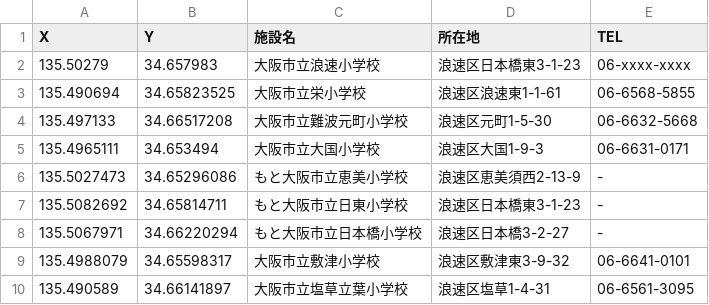
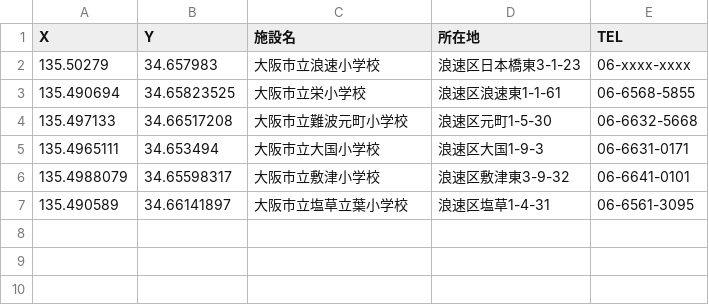
Before and after one commit to tadakazu1972/naniwasafe, a CSV file: elementaryschool.csv (was shochugakkou.csv), drawn as a sheet; the diff names each change by its address in the sheet, - before the commit and + after, or states it on an @@ line.

```diff
--- a/shochugakkou.csv
+++ b/elementaryschool.csv
-row 6: 135.5027473 | 34.65296086 | もと大阪市立恵美小学校 | 浪速区恵美須西2-13-9 | -
-row 7: 135.5082692 | 34.65814711 | もと大阪市立日東小学校 | 浪速区日本橋東3-1-23 | -
-row 8: 135.5067971 | 34.66220294 | もと大阪市立日本橋小学校 | 浪速区日本橋3-2-27 | -
```
Also changed, not shown: 1 other file.
